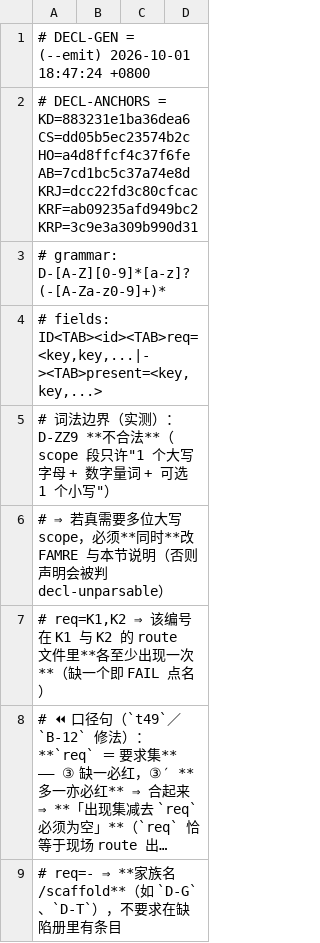
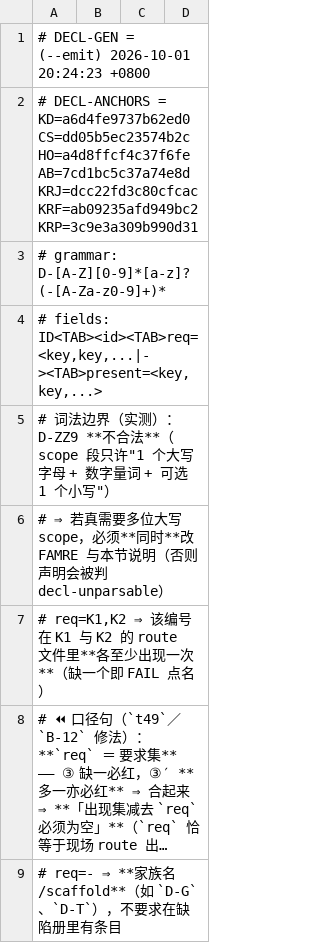
Before and after one commit to isharrrry/WPFOnLinux, a TSV file: build/MilBridge/tools/defect-registry-declared.tsv, drawn as a sheet; only a part is shown; long unchanged cells end in ….

```diff
--- a/build/MilBridge/tools/defect-registry-declared.tsv
+++ b/build/MilBridge/tools/defect-registry-declared.tsv
@@ -1,3 +1,3 @@
-# DECL-GEN = (--emit) 2026-10-01 18:47:24 +0800
-# DECL-ANCHORS = KD=883231e1ba36dea6 CS=dd05b5ec23574b2c HO=a4d8ffcf4c37f6fe AB=7cd1bc5c37a74e8d KRJ=dcc22fd3c80cfcac KRF=ab09235afd949bc2 KRP=3c9e3a309b990d31
+# DECL-GEN = (--emit) 2026-10-01 20:24:23 +0800
+# DECL-ANCHORS = KD=a6d4fe9737b62ed0 CS=dd05b5ec23574b2c HO=a4d8ffcf4c37f6fe AB=7cd1bc5c37a74e8d KRJ=dcc22fd3c80cfcac KRF=ab09235afd949bc2 KRP=3c9e3a309b990d31
 # grammar: D-[A-Z][0-9]*[a-z]?(-[A-Za-z0-9]+)*
```
Also changed, not shown: 10 other files.
